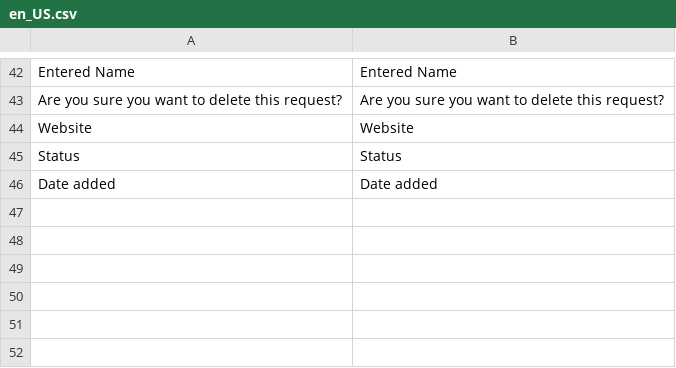
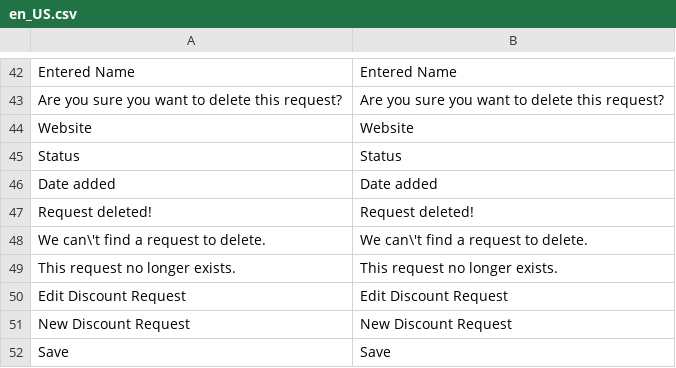
Before and after one commit to AlexeyBezpoyasny/test-dv-2021, a CSV file: app/code/OleksiiBezpoiasnyi/RegularCustomer/i18n/en_US.csv, drawn as a sheet; only a part is shown, gaps mark what is left out; the diff names each change by its address in the sheet, - before the commit and + after, or states it on an @@ line.

```diff
--- a/app/code/OleksiiBezpoiasnyi/RegularCustomer/i18n/en_US.csv
+++ b/app/code/OleksiiBezpoiasnyi/RegularCustomer/i18n/en_US.csv
+row 47: Request deleted! | Request deleted!
+row 48: We can\'t find a request to delete. | We can\'t find a request to delete.
+row 49: This request no longer exists. | This request no longer exists.
+row 50: Edit Discount Request | Edit Discount Request
+row 51: New Discount Request | New Discount Request
+row 52: Save | Save
```
Also changed, not shown: app/code/OleksiiBezpoiasnyi/RegularCustomer/i18n/ru_RU.csv, 15 other files.
